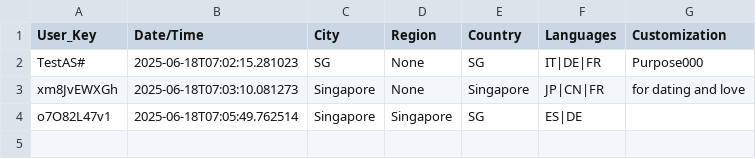
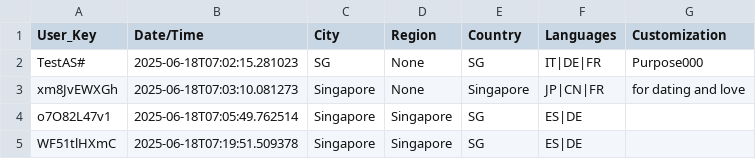
Before and after one commit to devz999/Murmur-v1.0, a CSV file: murmurDB.csv, drawn as a sheet; the diff names each change by its address in the sheet, - before the commit and + after, or states it on an @@ line.

Commit message:
Update file via API

```diff
--- a/murmurDB.csv
+++ b/murmurDB.csv
+row 5: WF51tlHXmC | 2025-06-18T07:19:51.509378 | Singapore | Singapore | SG | ES|DE
```
